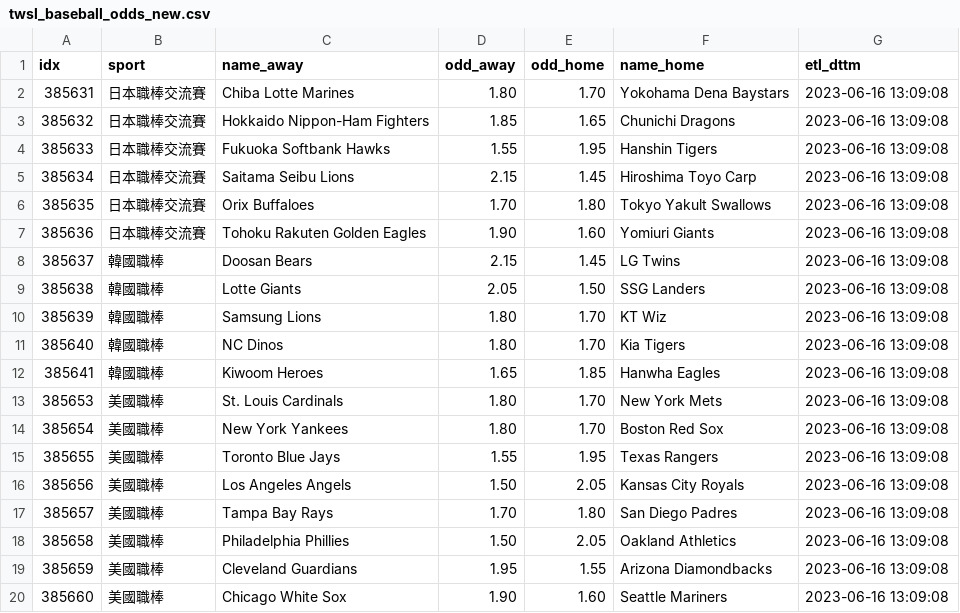
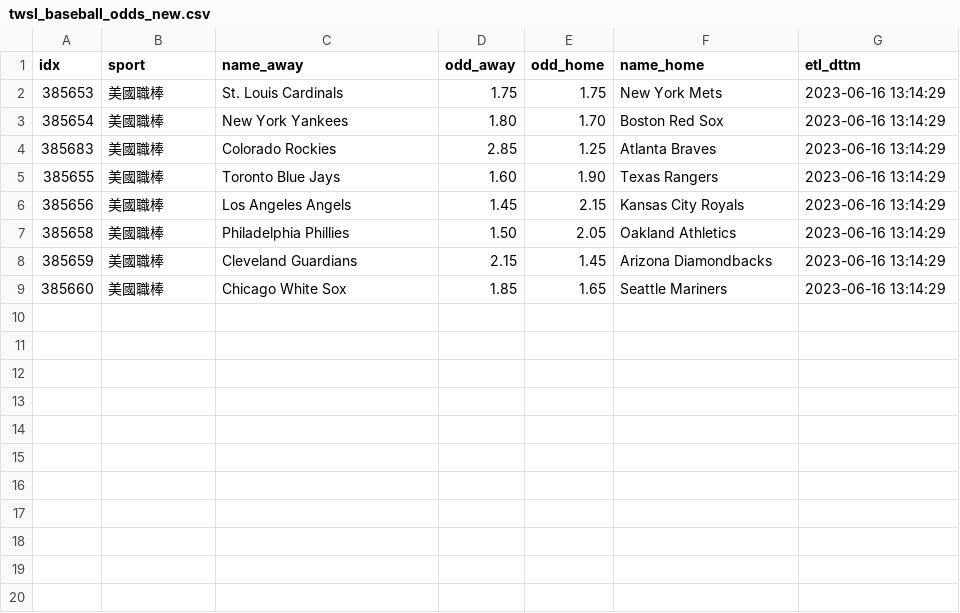
Before and after one commit to achilles0926/tw_sport_lottery, a CSV file: twsl_baseball_odds_new.csv, drawn as a sheet.

```diff
--- a/twsl_baseball_odds_new.csv
+++ b/twsl_baseball_odds_new.csv
@@ -1,20 +1,9 @@
 idx,sport,name_away,odd_away,odd_home,name_home,etl_dttm
-385631,日本職棒交流賽,Chiba Lotte Marines,1.80,1.70,Yokohama Dena Baystars,2023-06-16 13:09:08
-385632,日本職棒交流賽,Hokkaido Nippon-Ham Fighters,1.85,1.65,Chunichi Dragons,2023-06-16 13:09:08
-385633,日本職棒交流賽,Fukuoka Softbank Hawks,1.55,1.95,Hanshin Tigers,2023-06-16 13:09:08
-385634,日本職棒交流賽,Saitama Seibu Lions,2.15,1.45,Hiroshima Toyo Carp,2023-06-16 13:09:08
-385635,日本職棒交流賽,Orix Buffaloes,1.70,1.80,Tokyo Yakult Swallows,2023-06-16 13:09:08
-385636,日本職棒交流賽,Tohoku Rakuten Golden Eagles,1.90,1.60,Yomiuri Giants,2023-06-16 13:09:08
-385637,韓國職棒,Doosan Bears,2.15,1.45,LG Twins,2023-06-16 13:09:08
-385638,韓國職棒,Lotte Giants,2.05,1.50,SSG Landers,2023-06-16 13:09:08
-385639,韓國職棒,Samsung Lions,1.80,1.70,KT Wiz,2023-06-16 13:09:08
-385640,韓國職棒,NC Dinos,1.80,1.70,Kia Tigers,2023-06-16 13:09:08
-385641,韓國職棒,Kiwoom Heroes,1.65,1.85,Hanwha Eagles,2023-06-16 13:09:08
-385653,美國職棒,St. Louis Cardinals,1.80,1.70,New York Mets,2023-06-16 13:09:08
-385654,美國職棒,New York Yankees,1.80,1.70,Boston Red Sox,2023-06-16 13:09:08
-385655,美國職棒,Toronto Blue Jays,1.55,1.95,Texas Rangers,2023-06-16 13:09:08
-385656,美國職棒,Los Angeles Angels,1.50,2.05,Kansas City Royals,2023-06-16 13:09:08
-385657,美國職棒,Tampa Bay Rays,1.70,1.80,San Diego Padres,2023-06-16 13:09:08
-385658,美國職棒,Philadelphia Phillies,1.50,2.05,Oakland Athletics,2023-06-16 13:09:08
-385659,美國職棒,Cleveland Guardians,1.95,1.55,Arizona Diamondbacks,2023-06-16 13:09:08
-385660,美國職棒,Chicago White Sox,1.90,1.60,Seattle Mariners,2023-06-16 13:09:08
+385653,美國職棒,St. Louis Cardinals,1.75,1.75,New York Mets,2023-06-16 13:14:29
+385654,美國職棒,New York Yankees,1.80,1.70,Boston Red Sox,2023-06-16 13:14:29
+385683,美國職棒,Colorado Rockies,2.85,1.25,Atlanta Braves,2023-06-16 13:14:29
+385655,美國職棒,Toronto Blue Jays,1.60,1.90,Texas Rangers,2023-06-16 13:14:29
+385656,美國職棒,Los Angeles Angels,1.45,2.15,Kansas City Royals,2023-06-16 13:14:29
+385658,美國職棒,Philadelphia Phillies,1.50,2.05,Oakland Athletics,2023-06-16 13:14:29
+385659,美國職棒,Cleveland Guardians,2.15,1.45,Arizona Diamondbacks,2023-06-16 13:14:29
+385660,美國職棒,Chicago White Sox,1.85,1.65,Seattle Mariners,2023-06-16 13:14:29
```
Also changed, not shown: twsl_baseball_odds_backup.csv, twsl_baseball_odds_base.csv.
